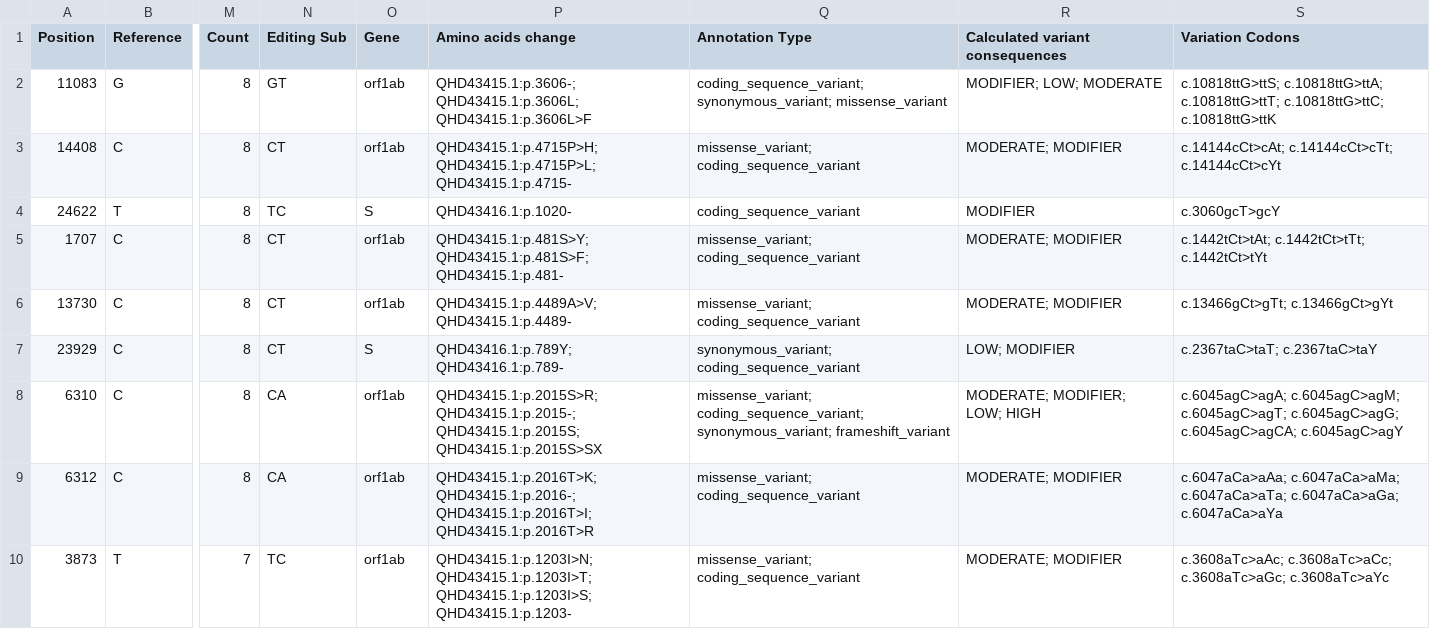
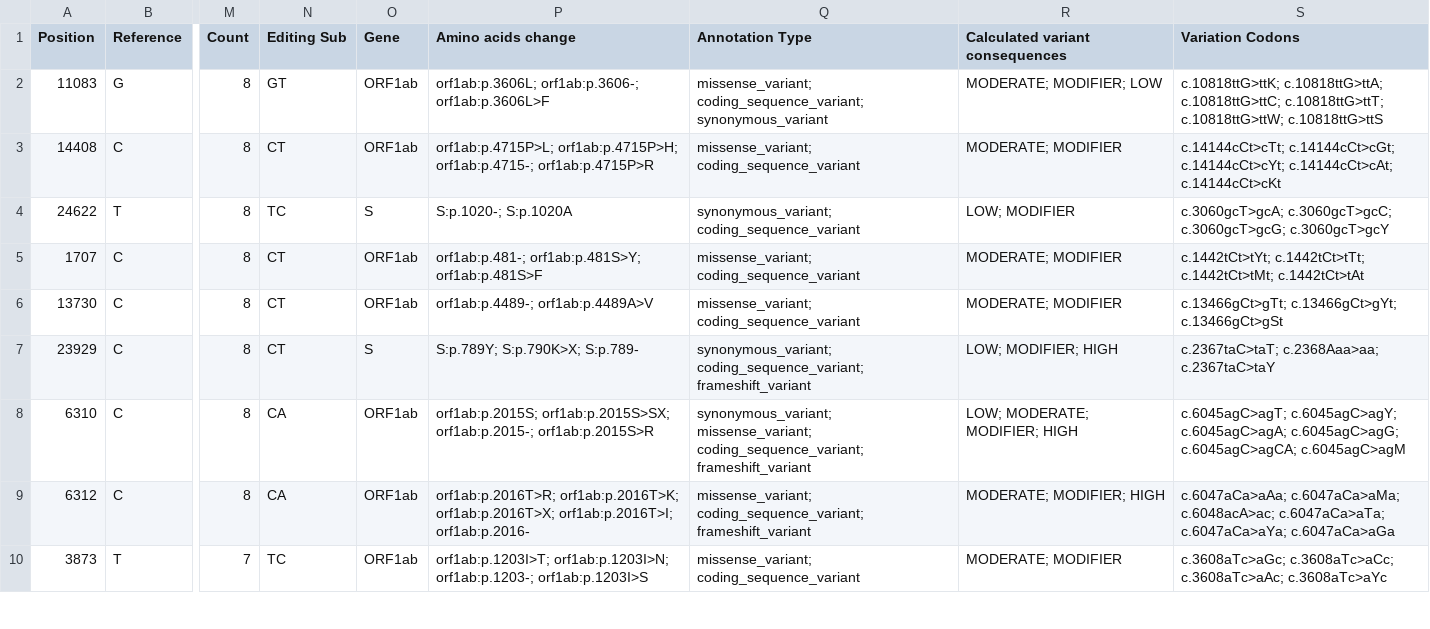
Before and after one commit to pxthxk/iCoV19, a TSV file: output/REDItools2/cohorts/NCDC-RTCheck-20200506/Counts.tsv, drawn as a sheet; only a part is shown, gaps mark what is left out; the diff covers the shown part only; the diff names each change by its address in the sheet, - before the commit and + after, or states it on an @@ line.

```diff
--- a/output/REDItools2/cohorts/NCDC-RTCheck-20200506/Counts.tsv
+++ b/output/REDItools2/cohorts/NCDC-RTCheck-20200506/Counts.tsv
-O2:O3 (Gene): orf1ab
+O2:O3 (Gene): ORF1ab
-P2 (Amino acids change): QHD43415.1:p.3606-; QHD43415.1:p.3606L; QHD43415.1:p.3606L>F
+P2 (Amino acids change): orf1ab:p.3606L; orf1ab:p.3606-; orf1ab:p.3606L>F
-Q2 (Annotation Type): coding_sequence_variant; synonymous_variant; missense_variant
+Q2 (Annotation Type): missense_variant; coding_sequence_variant; synonymous_variant
-R2 (Calculated variant consequences): MODIFIER; LOW; MODERATE
+R2 (Calculated variant consequences): MODERATE; MODIFIER; LOW
-S2 (Variation Codons): c.10818ttG>ttS; c.10818ttG>ttA; c.10818ttG>ttT; c.10818ttG>ttC; c.10818ttG>ttK
+S2 (Variation Codons): c.10818ttG>ttK; c.10818ttG>ttA; c.10818ttG>ttC; c.10818ttG>ttT; c.10818ttG>ttW; c.10818ttG>ttS
-P3 (Amino acids change): QHD43415.1:p.4715P>H; QHD43415.1:p.4715P>L; QHD43415.1:p.4715-
+P3 (Amino acids change): orf1ab:p.4715P>L; orf1ab:p.4715P>H; orf1ab:p.4715-; orf1ab:p.4715P>R
-S3 (Variation Codons): c.14144cCt>cAt; c.14144cCt>cTt; c.14144cCt>cYt
+S3 (Variation Codons): c.14144cCt>cTt; c.14144cCt>cGt; c.14144cCt>cYt; c.14144cCt>cAt; c.14144cCt>cKt
-P4 (Amino acids change): QHD43416.1:p.1020-
+P4 (Amino acids change): S:p.1020-; S:p.1020A
-Q4 (Annotation Type): coding_sequence_variant
+Q4 (Annotation Type): synonymous_variant; coding_sequence_variant
-R4 (Calculated variant consequences): MODIFIER
+R4 (Calculated variant consequences): LOW; MODIFIER
-S4 (Variation Codons): c.3060gcT>gcY
+S4 (Variation Codons): c.3060gcT>gcA; c.3060gcT>gcC; c.3060gcT>gcG; c.3060gcT>gcY
-O5:O6 (Gene): orf1ab
+O5:O6 (Gene): ORF1ab
-P5 (Amino acids change): QHD43415.1:p.481S>Y; QHD43415.1:p.481S>F; QHD43415.1:p.481-
+P5 (Amino acids change): orf1ab:p.481-; orf1ab:p.481S>Y; orf1ab:p.481S>F
-S5 (Variation Codons): c.1442tCt>tAt; c.1442tCt>tTt; c.1442tCt>tYt
+S5 (Variation Codons): c.1442tCt>tYt; c.1442tCt>tTt; c.1442tCt>tMt; c.1442tCt>tAt
-P6 (Amino acids change): QHD43415.1:p.4489A>V; QHD43415.1:p.4489-
+P6 (Amino acids change): orf1ab:p.4489-; orf1ab:p.4489A>V
-S6 (Variation Codons): c.13466gCt>gTt; c.13466gCt>gYt
+S6 (Variation Codons): c.13466gCt>gTt; c.13466gCt>gYt; c.13466gCt>gSt
-P7 (Amino acids change): QHD43416.1:p.789Y; QHD43416.1:p.789-
+P7 (Amino acids change): S:p.789Y; S:p.790K>X; S:p.789-
-Q7 (Annotation Type): synonymous_variant; coding_sequence_variant
+Q7 (Annotation Type): synonymous_variant; coding_sequence_variant; frameshift_variant
-R7 (Calculated variant consequences): LOW; MODIFIER
+R7 (Calculated variant consequences): LOW; MODIFIER; HIGH
-S7 (Variation Codons): c.2367taC>taT; c.2367taC>taY
+S7 (Variation Codons): c.2367taC>taT; c.2368Aaa>aa; c.2367taC>taY
-O8:O10 (Gene): orf1ab
+O8:O10 (Gene): ORF1ab
-P8 (Amino acids change): QHD43415.1:p.2015S>R; QHD43415.1:p.2015-; QHD43415.1:p.2015S; QHD43415.1:p.2015S>SX
+P8 (Amino acids change): orf1ab:p.2015S; orf1ab:p.2015S>SX; orf1ab:p.2015-; orf1ab:p.2015S>R
-Q8 (Annotation Type): missense_variant; coding_sequence_variant; synonymous_variant; frameshift_variant
+Q8 (Annotation Type): synonymous_variant; missense_variant; coding_sequence_variant; frameshift_variant
-R8 (Calculated variant consequences): MODERATE; MODIFIER; LOW; HIGH
+R8 (Calculated variant consequences): LOW; MODERATE; MODIFIER; HIGH
-S8 (Variation Codons): c.6045agC>agA; c.6045agC>agM; c.6045agC>agT; c.6045agC>agG; c.6045agC>agCA; c.6045agC>agY
+S8 (Variation Codons): c.6045agC>agT; c.6045agC>agY; c.6045agC>agA; c.6045agC>agG; c.6045agC>agCA; c.6045agC>agM
-P9 (Amino acids change): QHD43415.1:p.2016T>K; QHD43415.1:p.2016-; QHD43415.1:p.2016T>I; QHD43415.1:p.2016T>R
+P9 (Amino acids change): orf1ab:p.2016T>R; orf1ab:p.2016T>K; orf1ab:p.2016T>X; orf1ab:p.2016T>I; orf1ab:p.2016-
-Q9 (Annotation Type): missense_variant; coding_sequence_variant
+Q9 (Annotation Type): missense_variant; coding_sequence_variant; frameshift_variant
-R9 (Calculated variant consequences): MODERATE; MODIFIER
+R9 (Calculated variant consequences): MODERATE; MODIFIER; HIGH
-S9 (Variation Codons): c.6047aCa>aAa; c.6047aCa>aMa; c.6047aCa>aTa; c.6047aCa>aGa; c.6047aCa>aYa
+S9 (Variation Codons): c.6047aCa>aAa; c.6047aCa>aMa; c.6048acA>ac; c.6047aCa>aTa; c.6047aCa>aYa; c.6047aCa>aGa
-P10 (Amino acids change): QHD43415.1:p.1203I>N; QHD43415.1:p.1203I>T; QHD43415.1:p.1203I>S; QHD43415.1:p.1203-
+P10 (Amino acids change): orf1ab:p.1203I>T; orf1ab:p.1203I>N; orf1ab:p.1203-; orf1ab:p.1203I>S
-S10 (Variation Codons): c.3608aTc>aAc; c.3608aTc>aCc; c.3608aTc>aGc; c.3608aTc>aYc
+S10 (Variation Codons): c.3608aTc>aGc; c.3608aTc>aCc; c.3608aTc>aAc; c.3608aTc>aYc
```
Also changed, not shown: 132 edited cells elsewhere in this file, data/samples/cohorts/Odisha/Stats.tsv, data/samples/regions/USA/Stats.tsv, 54 other files.
